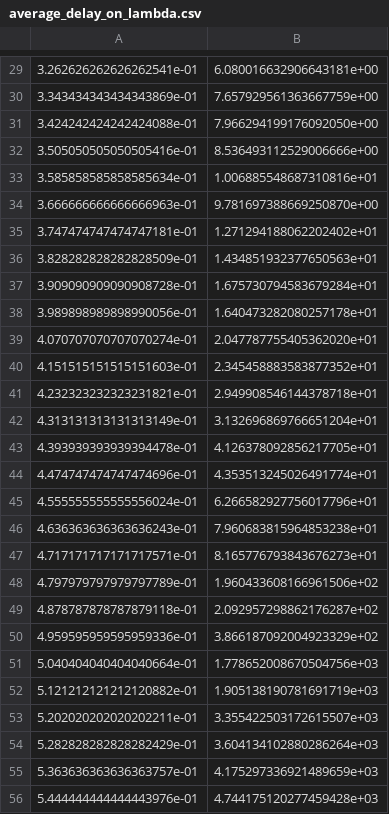
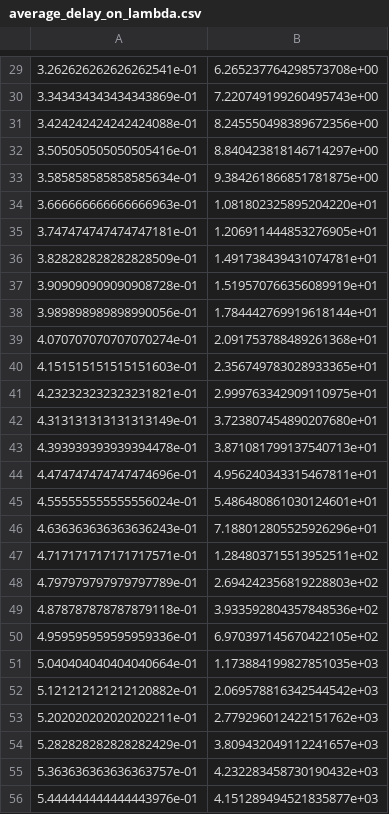
Before and after one commit to blackNIKboard/exponential-backoff-modeling, a CSV file: data/average_delay_on_lambda.csv, drawn as a sheet; only a part is shown, gaps mark what is left out; the diff covers the shown part only.

```diff
--- a/data/average_delay_on_lambda.csv
+++ b/data/average_delay_on_lambda.csv
@@ -29,28 +29,28 @@
-3.262626262626262541e-01, 6.080016632906643181e+00
-3.343434343434343869e-01, 7.657929561363667759e+00
-3.424242424242424088e-01, 7.966294199176092050e+00
-3.505050505050505416e-01, 8.536493112529006666e+00
-3.585858585858585634e-01, 1.006885548687310816e+01
-3.666666666666666963e-01, 9.781697388669250870e+00
-3.747474747474747181e-01, 1.271294188062202402e+01
-3.828282828282828509e-01, 1.434851932377650563e+01
-3.909090909090908728e-01, 1.675730794583679284e+01
-3.989898989898990056e-01, 1.640473282080257178e+01
-4.070707070707070274e-01, 2.047787755405362020e+01
-4.151515151515151603e-01, 2.345458883583877352e+01
-4.232323232323231821e-01, 2.949908546144378718e+01
-4.313131313131313149e-01, 3.132696869766651204e+01
-4.393939393939394478e-01, 4.126378092856217705e+01
-4.474747474747474696e-01, 4.353513245026491774e+01
-4.555555555555556024e-01, 6.266582927756017796e+01
-4.636363636363636243e-01, 7.960683815964853238e+01
-4.717171717171717571e-01, 8.165776793843676273e+01
-4.797979797979797789e-01, 1.960433608166961506e+02
-4.878787878787879118e-01, 2.092957298862176287e+02
-4.959595959595959336e-01, 3.866187092004923329e+02
-5.040404040404040664e-01, 1.778652008670504756e+03
-5.121212121212120882e-01, 1.905138190781691719e+03
-5.202020202020202211e-01, 3.355422503172615507e+03
-5.282828282828282429e-01, 3.604134102880286264e+03
-5.363636363636363757e-01, 4.175297336921489659e+03
-5.444444444444443976e-01, 4.744175120277459428e+03
+3.262626262626262541e-01, 6.265237764298573708e+00
+3.343434343434343869e-01, 7.220749199260495743e+00
+3.424242424242424088e-01, 8.245550498389672356e+00
+3.505050505050505416e-01, 8.840423818146714297e+00
+3.585858585858585634e-01, 9.384261866851781875e+00
+3.666666666666666963e-01, 1.081802325895204220e+01
+3.747474747474747181e-01, 1.206911444853276905e+01
+3.828282828282828509e-01, 1.491738439431074781e+01
+3.909090909090908728e-01, 1.519570766356089919e+01
+3.989898989898990056e-01, 1.784442769919618144e+01
+4.070707070707070274e-01, 2.091753788489261368e+01
+4.151515151515151603e-01, 2.356749783028933365e+01
+4.232323232323231821e-01, 2.999763342909110975e+01
+4.313131313131313149e-01, 3.723807454890207680e+01
+4.393939393939394478e-01, 3.871081799137540713e+01
+4.474747474747474696e-01, 4.956240343315467811e+01
+4.555555555555556024e-01, 5.486480861030124601e+01
+4.636363636363636243e-01, 7.188012805525926296e+01
+4.717171717171717571e-01, 1.284803715513952511e+02
+4.797979797979797789e-01, 2.694242356819228803e+02
+4.878787878787879118e-01, 3.933592804357848536e+02
+4.959595959595959336e-01, 6.970397145670422105e+02
+5.040404040404040664e-01, 1.173884199827851035e+03
+5.121212121212120882e-01, 2.069578816342544542e+03
+5.202020202020202211e-01, 2.779296012422151762e+03
+5.282828282828282429e-01, 3.809432049112241657e+03
+5.363636363636363757e-01, 4.232283458730190432e+03
+5.444444444444443976e-01, 4.151289494521835877e+03
```
Also changed, not shown: 72 edited cells elsewhere in this file, data/average_delay_on_exponent.csv, data/intensity_on_exponent.csv, 3 other files.
